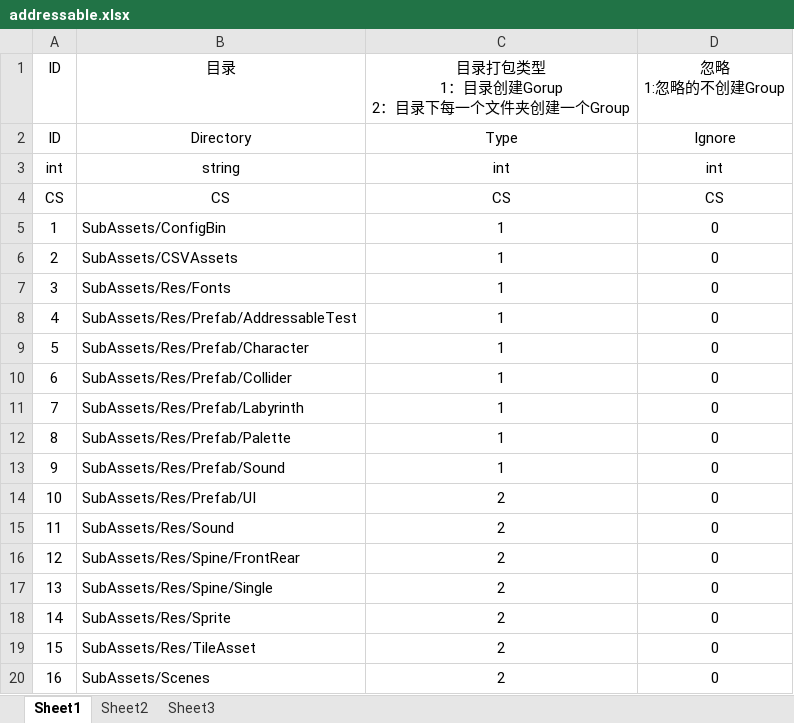
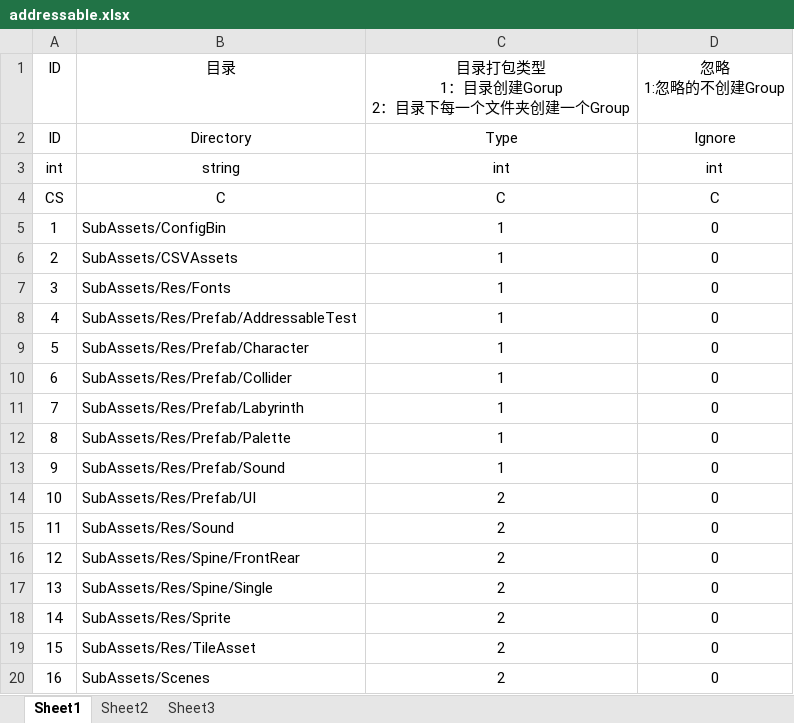
Before and after one commit to LIQIANGEASTSUN/ExcelExport, an Excel workbook: Table/addressable.xlsx, sheet Sheet1, drawn as a sheet; values as stored, in another font and other column widths than the file's, no borders; the diff names each change by its address in the sheet, - before the commit and + after, or states it on an @@ line.

```diff
--- a/Table/addressable.xlsx (sheet Sheet1)
+++ b/Table/addressable.xlsx (sheet Sheet1)
-B4 (目录): CS
+B4 (目录): C
-C4: CS
+C4: C
-D4 (忽略 1:忽略的不创建Group): CS
+D4 (忽略 1:忽略的不创建Group): C
```
Also changed, not shown: 42 other files.
